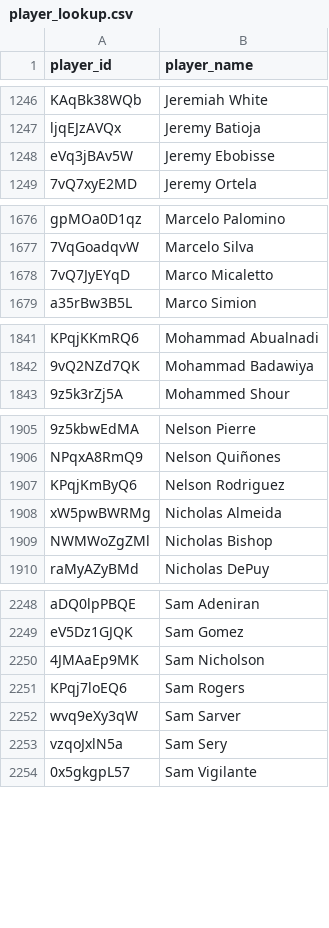
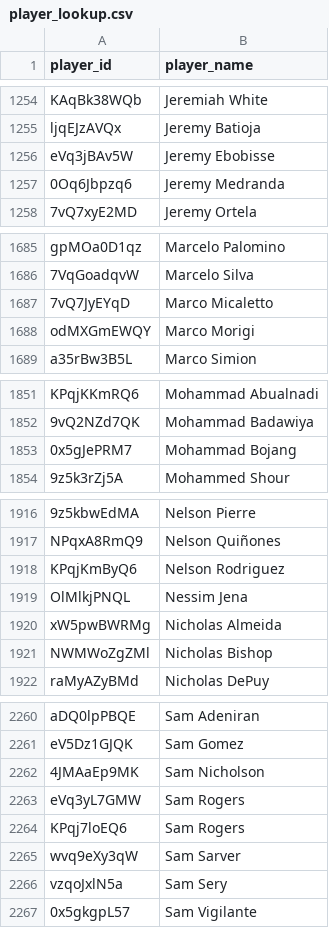
Before and after one commit to akeaswaran/goalsadded-data, a CSV file: data/mlsnp/player_lookup.csv, drawn as a sheet; only a part is shown, gaps mark what is left out; the diff covers the shown part only; the diff names each change by its address in the sheet, - before the commit and + after, or states it on an @@ line.

```diff
--- a/data/mlsnp/player_lookup.csv
+++ b/data/mlsnp/player_lookup.csv
+row 1257: 0Oq6Jbpzq6 | Jeremy Medranda
+row 1688: odMXGmEWQY | Marco Morigi
+row 1853: 0x5gJePRM7 | Mohammad Bojang
+row 1919: OlMlkjPNQL | Nessim Jena
+row 2263: eVq3yL7GMW | Sam Rogers
```
Also changed, not shown: 9 added rows, 3 removed rows and 4 moved rows elsewhere in this file, data/mlsnp/player-g+-pct.csv, data/player_lookup.csv, 14 other files.
